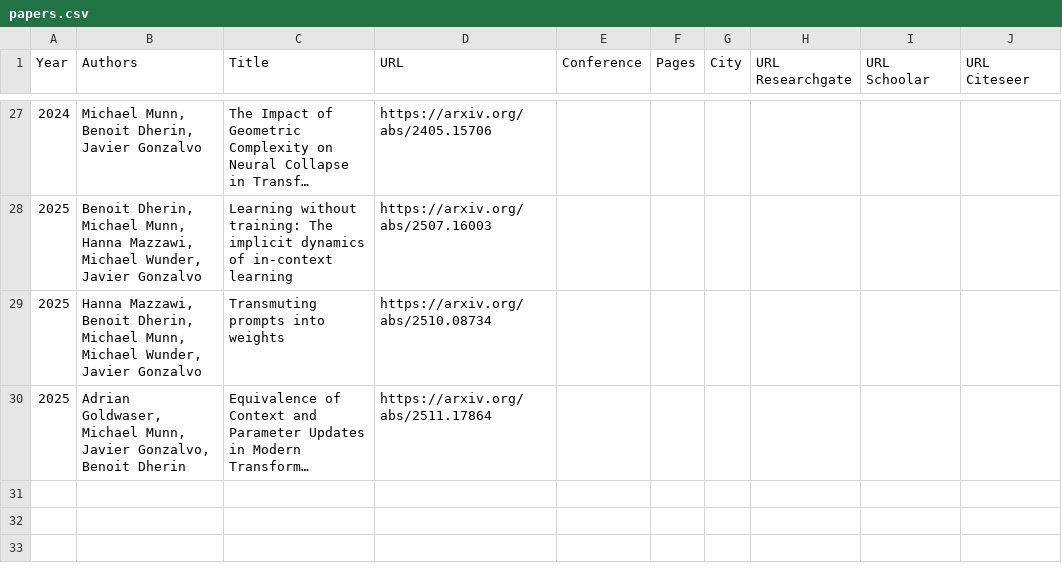
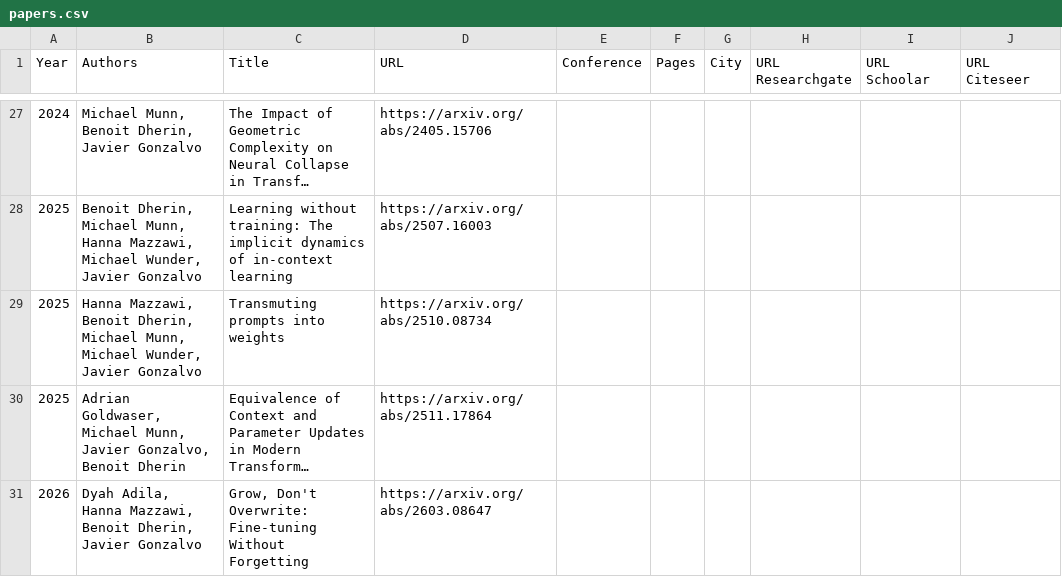
Before and after one commit to xavigonzalvo/xavigonzalvo.github.io, a CSV file: src/data/papers.csv, drawn as a sheet; only a part is shown, gaps mark what is left out; long unchanged cells end in …; the diff names each change by its address in the sheet, - before the commit and + after, or states it on an @@ line.

Commit message:
Update papers.csv with new research entries
Added new research papers and updated existing entries in the papers.csv file.

```diff
--- a/src/data/papers.csv
+++ b/src/data/papers.csv
+row 31: 2026 | Dyah Adila, Hanna Mazzawi, Benoit Dherin, Javier Gonzalvo | Grow, Don't Overwrite: Fine-tuning Without Forgetting | https://arxiv.org/abs/2603.08647
```
